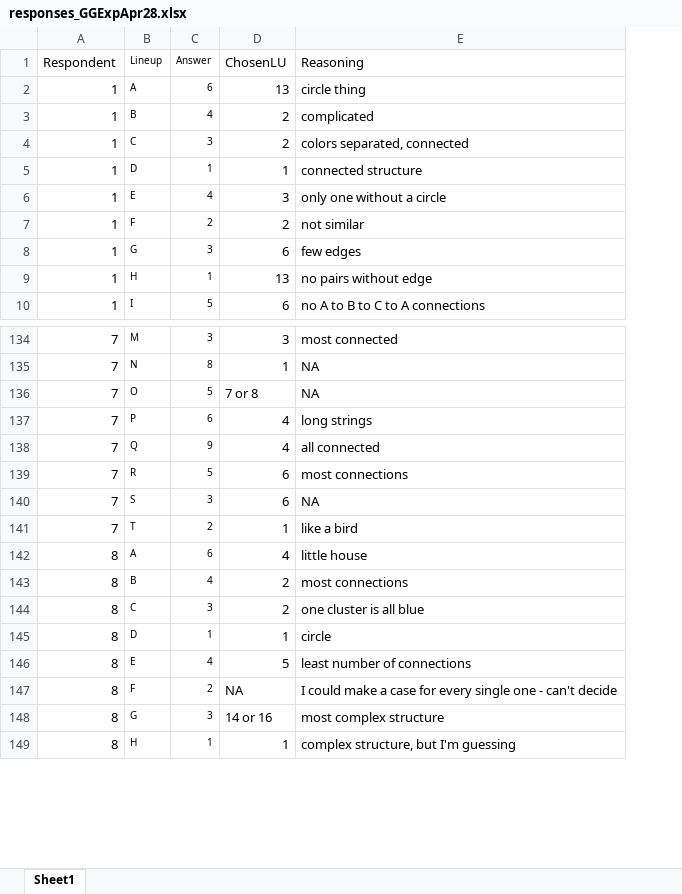
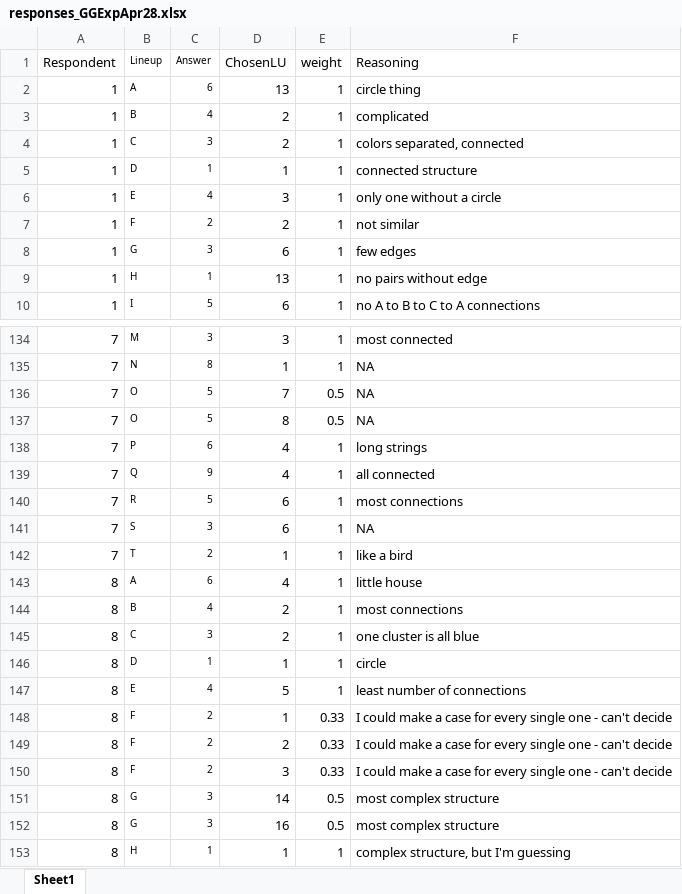
Before and after one commit to sctyner/NetworksVizInference, an Excel workbook: GGExperimentApr28/responses_GGExpApr28.xlsx, sheet Sheet1, drawn as a sheet; only a part is shown, gaps mark what is left out; values as stored, in another font and other column widths than the file's, no borders; addresses are those after the commit; the diff names each change by its address in the sheet, - before the commit and + after, or states it on an @@ line.

Commit message:
add convergence parameter to data set

```diff
--- a/GGExperimentApr28/responses_GGExpApr28.xlsx (sheet Sheet1)
+++ b/GGExperimentApr28/responses_GGExpApr28.xlsx (sheet Sheet1)
+column E (weight), rows 2-10: all 1; rows 134-136: 1 | 1 | 0.5; rows 138-148: 1 | 1 | 1 | 1 | 1 | 1 | 1 | 1 | 1 | 1 | 0.33; row 151: 0.5; row 153: 1
-D136 (ChosenLU): 7 or 8
+D136 (ChosenLU): 7
+row 137: 7 | O | 5 | 8 | 0.5 | NA
-D148 (ChosenLU): NA
+D148 (ChosenLU): 1
+row 149: 8 | F | 2 | 2 | 0.33 | I could make a case for every single one - can't decide
+row 150: 8 | F | 2 | 3 | 0.33 | I could make a case for every single one - can't decide
-D151 (ChosenLU): 14 or 16
+D151 (ChosenLU): 14
+row 152: 8 | G | 3 | 16 | 0.5 | most complex structure
```
Also changed, not shown: 1 other file.
